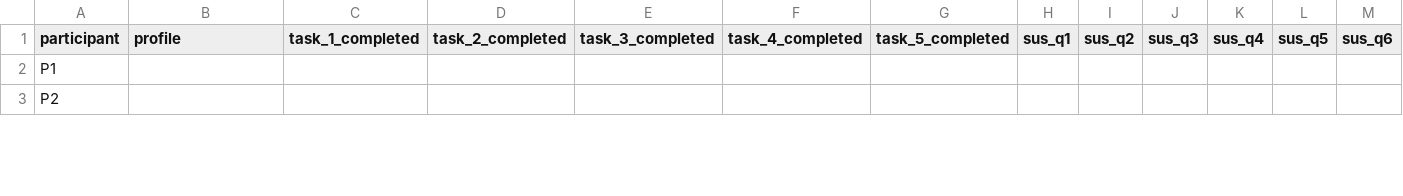
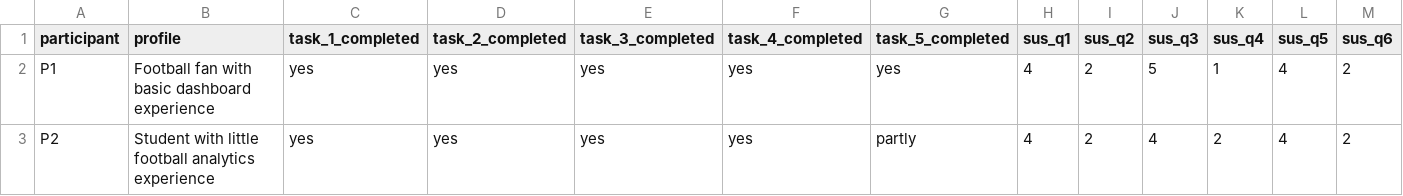
Before and after one commit to emirfhnw/Football, a CSV file: IVI/evaluation/evaluation_results_template.csv, drawn as a sheet; only a part is shown; the diff covers the shown part only; the diff names each change by its address in the sheet, - before the commit and + after, or states it on an @@ line.

Commit message:
Fill IVI evaluation results

```diff
--- a/IVI/evaluation/evaluation_results_template.csv
+++ b/IVI/evaluation/evaluation_results_template.csv
-B2 (profile): (empty)
+B2 (profile): Football fan with basic dashboard experience
-C2:C3 (task_1_completed): (empty)
+C2:C3 (task_1_completed): yes
-D2:D3 (task_2_completed): (empty)
+D2:D3 (task_2_completed): yes
-E2:E3 (task_3_completed): (empty)
+E2:E3 (task_3_completed): yes
-F2:F3 (task_4_completed): (empty)
+F2:F3 (task_4_completed): yes
-G2 (task_5_completed): (empty)
+G2 (task_5_completed): yes
-H2:H3 (sus_q1): (empty)
+H2:H3 (sus_q1): 4
-I2:I3 (sus_q2): (empty)
+I2:I3 (sus_q2): 2
-J2 (sus_q3): (empty)
+J2 (sus_q3): 5
-K2 (sus_q4): (empty)
+K2 (sus_q4): 1
-L2:L3 (sus_q5): (empty)
+L2:L3 (sus_q5): 4
-M2:M3 (sus_q6): (empty)
+M2:M3 (sus_q6): 2
-B3 (profile): (empty)
+B3 (profile): Student with little football analytics experience
-G3 (task_5_completed): (empty)
+G3 (task_5_completed): partly
-J3 (sus_q3): (empty)
+J3 (sus_q3): 4
-K3 (sus_q4): (empty)
+K3 (sus_q4): 2
```
Also changed, not shown: 33 edited cells elsewhere in this file.
